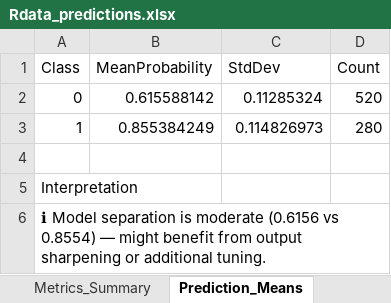
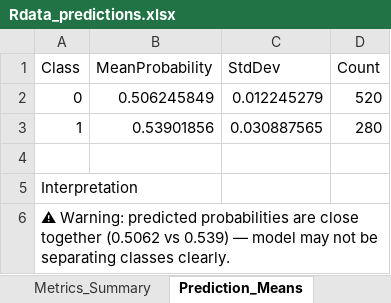
Before and after one commit to MatHatter/DESONN, an Excel workbook: Rdata_predictions.xlsx, sheet Prediction_Means, drawn as a sheet; values as stored, in another font and other column widths than the file's, no borders; the diff names each change by its address in the sheet, - before the commit and + after, or states it on an @@ line.

```diff
--- a/Rdata_predictions.xlsx (sheet Prediction_Means)
+++ b/Rdata_predictions.xlsx (sheet Prediction_Means)
-B2 (MeanProbability): 0.615588142
+B2 (MeanProbability): 0.506245849
-C2 (StdDev): 0.11285324
+C2 (StdDev): 0.012245279
-B3 (MeanProbability): 0.855384249
+B3 (MeanProbability): 0.53901856
-C3 (StdDev): 0.114826973
+C3 (StdDev): 0.030887565
-A6 (Class): ℹ Model separation is moderate (0.6156 vs 0.8554) — might benefit from output sharpening or additional tuning.
+A6 (Class): ⚠ Warning: predicted probabilities are close together (0.5062 vs 0.539) — model may not be separating classes clearly.
```
Also changed, not shown: sheet Misclassified, sheet Rdata_Predictions, sheet Metrics_Summary, sheet Misclass_Summary, charts or pictures, 11 other files.
